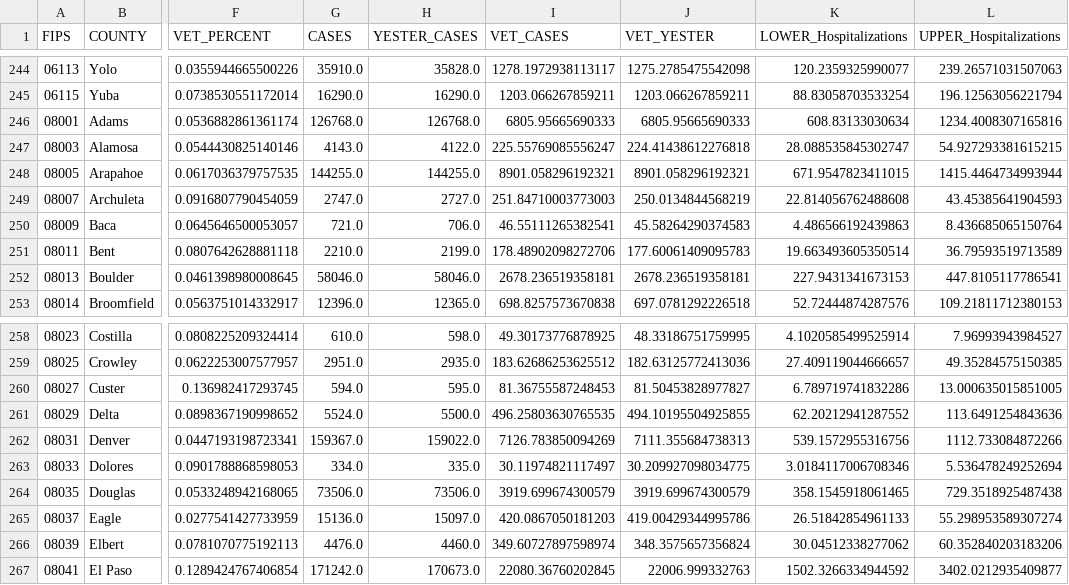
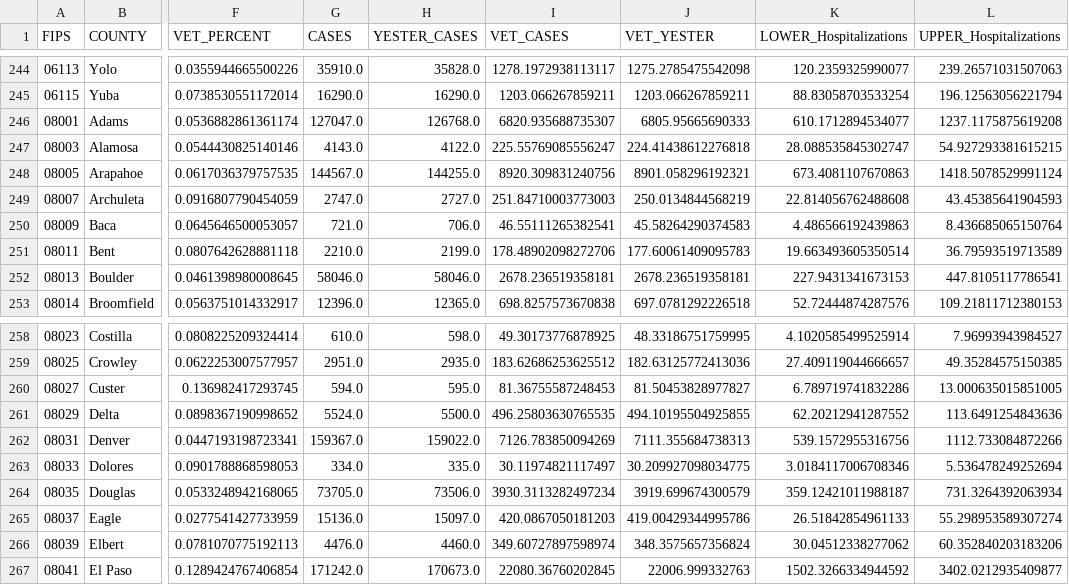
Before and after one commit to Sharma6614/VACovid, a CSV file: CountyVACOVID.csv, drawn as a sheet; only a part is shown, gaps mark what is left out; the diff names each change by its address in the sheet, - before the commit and + after, or states it on an @@ line.

```diff
--- a/CountyVACOVID.csv
+++ b/CountyVACOVID.csv
-G246 (CASES): 126768.0
+G246 (CASES): 127047.0
-I246 (VET_CASES): 6805.95665690333
+I246 (VET_CASES): 6820.935688735307
-K246 (LOWER_Hospitalizations): 608.83133030634
+K246 (LOWER_Hospitalizations): 610.1712894534077
-L246 (UPPER_Hospitalizations): 1234.4008307165816
+L246 (UPPER_Hospitalizations): 1237.1175875619208
-G248 (CASES): 144255.0
+G248 (CASES): 144567.0
-I248 (VET_CASES): 8901.058296192321
+I248 (VET_CASES): 8920.309831240756
-K248 (LOWER_Hospitalizations): 671.9547823411015
+K248 (LOWER_Hospitalizations): 673.4081107670863
-L248 (UPPER_Hospitalizations): 1415.4464734993944
+L248 (UPPER_Hospitalizations): 1418.5078529991124
-G264 (CASES): 73506.0
+G264 (CASES): 73705.0
-I264 (VET_CASES): 3919.699674300579
+I264 (VET_CASES): 3930.3113282497234
-K264 (LOWER_Hospitalizations): 358.1545918061465
+K264 (LOWER_Hospitalizations): 359.12421011988187
-L264 (UPPER_Hospitalizations): 729.3518925487438
+L264 (UPPER_Hospitalizations): 731.3264392063934
```
Also changed, not shown: CCTVAChart2.csv, VAChart.csv.
